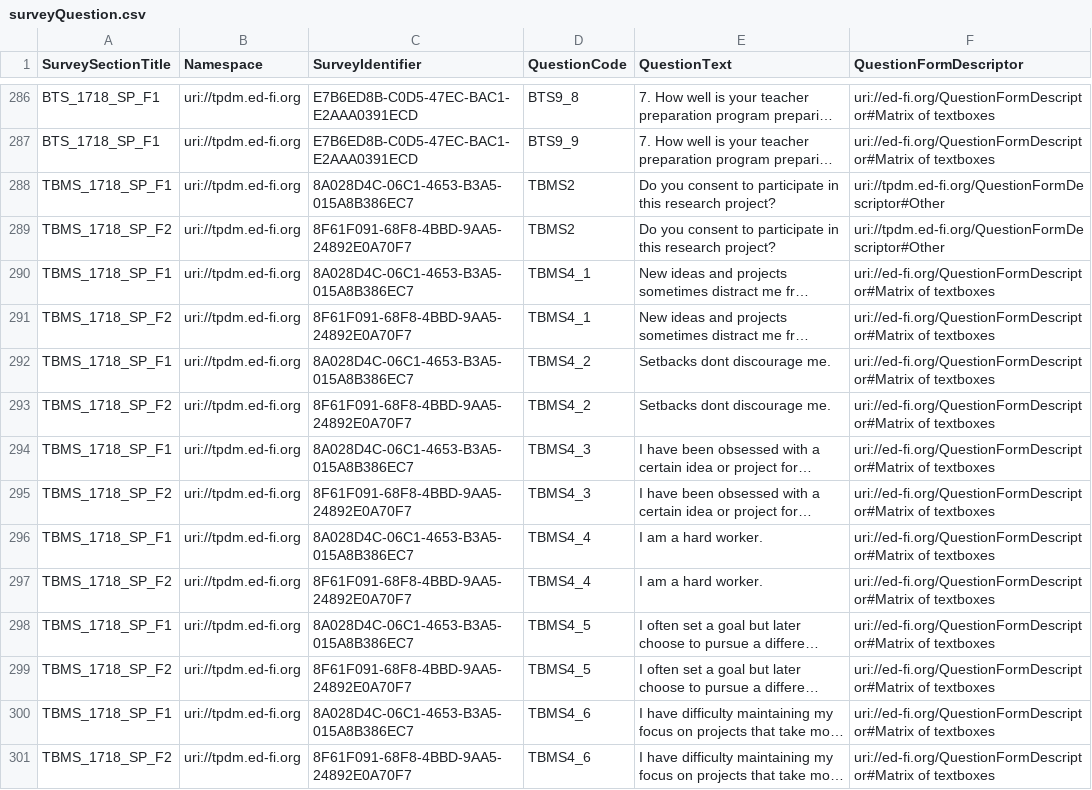
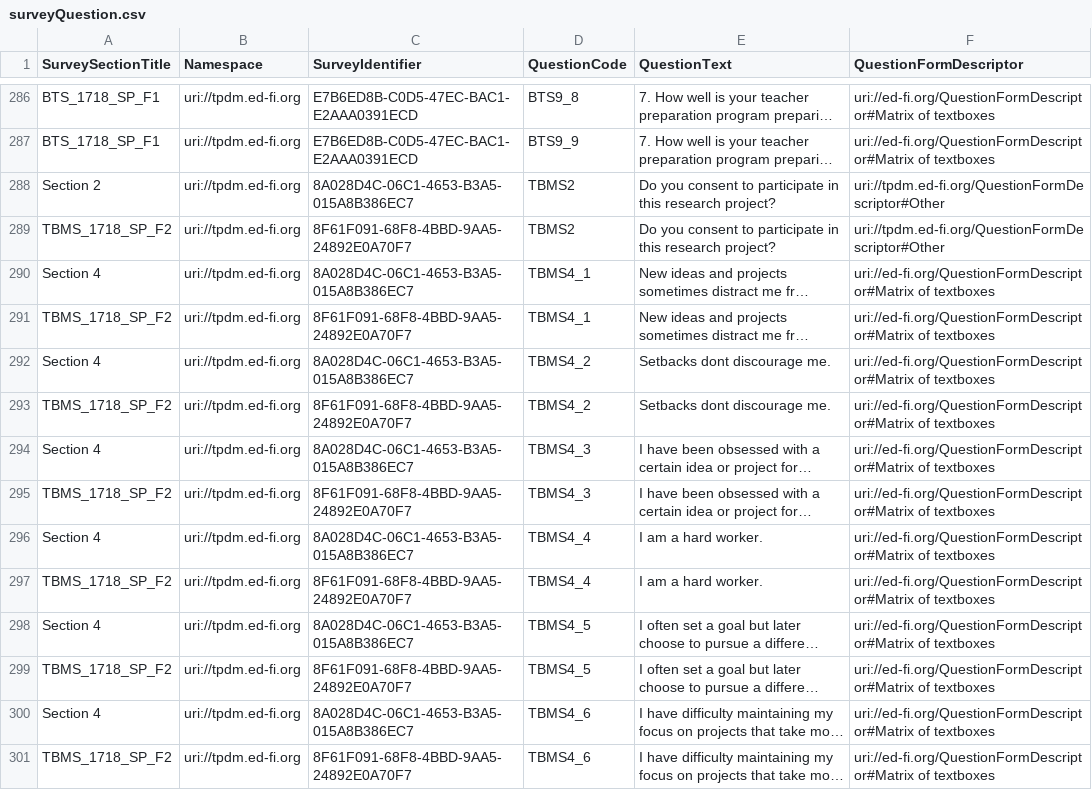
Before and after one commit to Ed-Fi-Exchange-OSS/EPP-PowerBI-Report-Starter-Kit, a CSV file: Starter Kit Support/Data Import Templates and Sample Data/Sample Data/surveyQuestion.csv, drawn as a sheet; only a part is shown, gaps mark what is left out; long unchanged cells end in …; the diff covers the shown part only; the diff names each change by its address in the sheet, - before the commit and + after, or states it on an @@ line.

```diff
--- a/Starter Kit Support/Data Import Templates and Sample Data/Sample Data/surveyQuestion.csv
+++ b/Starter Kit Support/Data Import Templates and Sample Data/Sample Data/surveyQuestion.csv
-A288 (SurveySectionTitle): TBMS_1718_SP_F1
+A288 (SurveySectionTitle): Section 2
-A290 (SurveySectionTitle): TBMS_1718_SP_F1
+A290 (SurveySectionTitle): Section 4
-A292 (SurveySectionTitle): TBMS_1718_SP_F1
+A292 (SurveySectionTitle): Section 4
-A294 (SurveySectionTitle): TBMS_1718_SP_F1
+A294 (SurveySectionTitle): Section 4
-A296 (SurveySectionTitle): TBMS_1718_SP_F1
+A296 (SurveySectionTitle): Section 4
-A298 (SurveySectionTitle): TBMS_1718_SP_F1
+A298 (SurveySectionTitle): Section 4
-A300 (SurveySectionTitle): TBMS_1718_SP_F1
+A300 (SurveySectionTitle): Section 4
```
Also changed, not shown: 15 moved rows and 40 edited cells elsewhere in this file, Starter Kit Support/Data Import Templates and Sample Data/Sample Data/surveyResponse.csv, Starter Kit Support/Data Import Templates and Sample Data/Sample Data/surveySection.csv, 34 other files.
